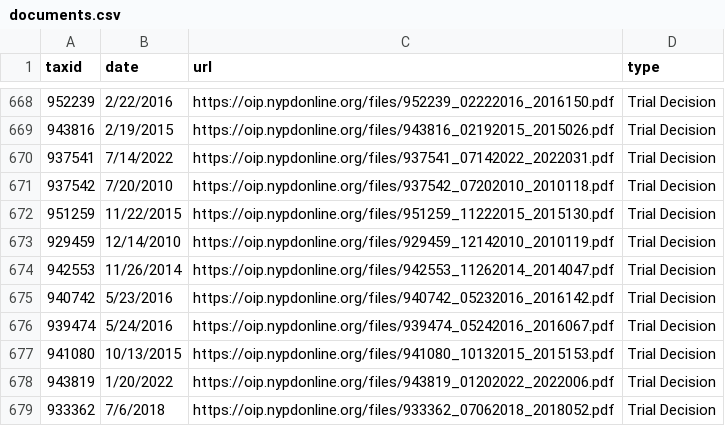
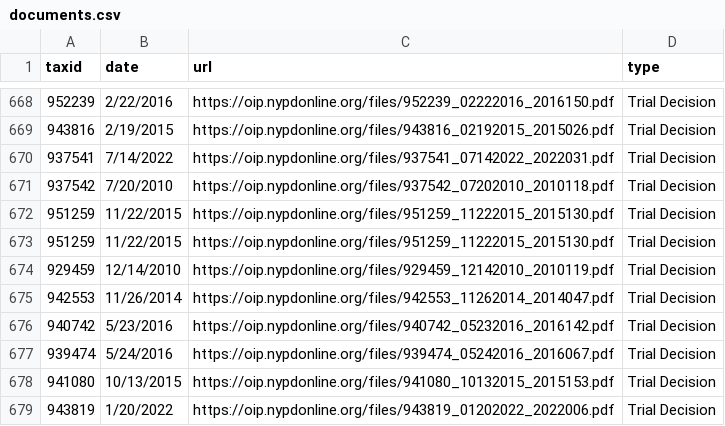
Before and after one commit to ryanwatkins/nypd-officer-profiles, a CSV file: documents.csv, drawn as a sheet; only a part is shown, gaps mark what is left out; the shorter side is filled out with more unchanged rows; the diff names each change by its address in the sheet, - before the commit and + after, or states it on an @@ line.

```diff
--- a/documents.csv
+++ b/documents.csv
+row 673: 951259 | 11/22/2015 | https://oip.nypdonline.org/files/951259_11222015_2015130.pdf | Trial Decision
```
Also changed, not shown: 29 other files.
